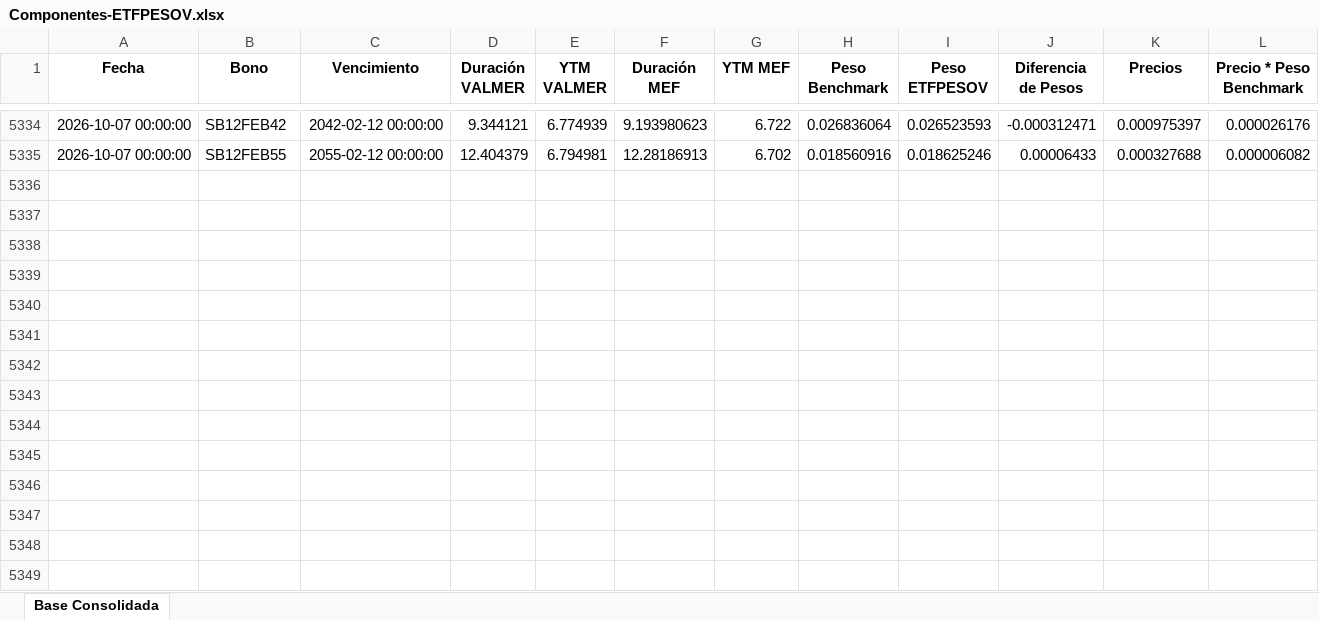
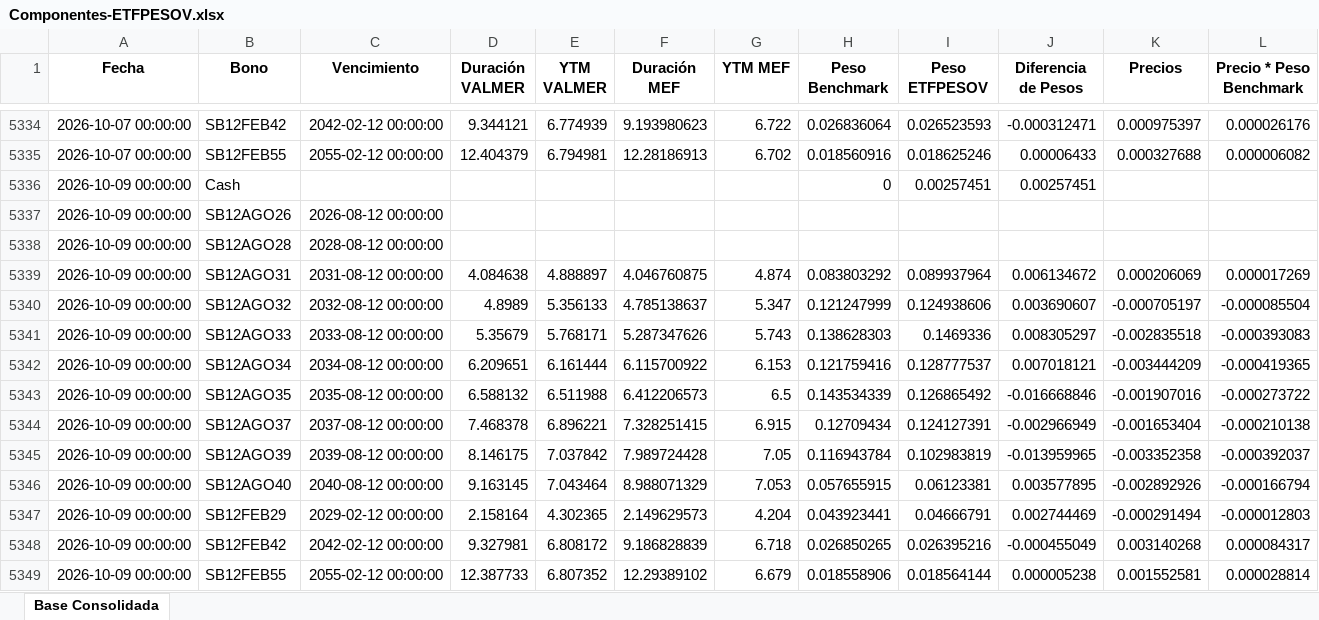
Before and after one commit to JoFRN26/Dashboards_EDAM, an Excel workbook: ETFPESOV/Bonos/Componentes-ETFPESOV.xlsx, sheet Base Consolidada, drawn as a sheet; only a part is shown, gaps mark what is left out; values as stored, in another font and other column widths than the file's, no borders; rows hold the shown columns only; the diff names each change by its address in the sheet, - before the commit and + after, or states it on an @@ line.

Commit message:
Add files via upload

```diff
--- a/ETFPESOV/Bonos/Componentes-ETFPESOV.xlsx (sheet Base Consolidada)
+++ b/ETFPESOV/Bonos/Componentes-ETFPESOV.xlsx (sheet Base Consolidada)
+row 5336: 2026-10-09 00:00:00 | Cash |  |  |  |  |  | 0 | 0.00257451 | 0.00257451
+row 5337: 2026-10-09 00:00:00 | SB12AGO26 | 2026-08-12 00:00:00
+row 5338: 2026-10-09 00:00:00 | SB12AGO28 | 2028-08-12 00:00:00
+row 5339: 2026-10-09 00:00:00 | SB12AGO31 | 2031-08-12 00:00:00 | 4.084638 | 4.888897 | 4.046760875 | 4.874 | 0.083803292 | 0.089937964 | 0.006134672 | 0.000206069 | 0.000017269
+row 5340: 2026-10-09 00:00:00 | SB12AGO32 | 2032-08-12 00:00:00 | 4.8989 | 5.356133 | 4.785138637 | 5.347 | 0.121247999 | 0.124938606 | 0.003690607 | -0.000705197 | -0.000085504
+row 5341: 2026-10-09 00:00:00 | SB12AGO33 | 2033-08-12 00:00:00 | 5.35679 | 5.768171 | 5.287347626 | 5.743 | 0.138628303 | 0.1469336 | 0.008305297 | -0.002835518 | -0.000393083
+row 5342: 2026-10-09 00:00:00 | SB12AGO34 | 2034-08-12 00:00:00 | 6.209651 | 6.161444 | 6.115700922 | 6.153 | 0.121759416 | 0.128777537 | 0.007018121 | -0.003444209 | -0.000419365
+row 5343: 2026-10-09 00:00:00 | SB12AGO35 | 2035-08-12 00:00:00 | 6.588132 | 6.511988 | 6.412206573 | 6.5 | 0.143534339 | 0.126865492 | -0.016668846 | -0.001907016 | -0.000273722
+row 5344: 2026-10-09 00:00:00 | SB12AGO37 | 2037-08-12 00:00:00 | 7.468378 | 6.896221 | 7.328251415 | 6.915 | 0.12709434 | 0.124127391 | -0.002966949 | -0.001653404 | -0.000210138
+row 5345: 2026-10-09 00:00:00 | SB12AGO39 | 2039-08-12 00:00:00 | 8.146175 | 7.037842 | 7.989724428 | 7.05 | 0.116943784 | 0.102983819 | -0.013959965 | -0.003352358 | -0.000392037
+row 5346: 2026-10-09 00:00:00 | SB12AGO40 | 2040-08-12 00:00:00 | 9.163145 | 7.043464 | 8.988071329 | 7.053 | 0.057655915 | 0.06123381 | 0.003577895 | -0.002892926 | -0.000166794
+row 5347: 2026-10-09 00:00:00 | SB12FEB29 | 2029-02-12 00:00:00 | 2.158164 | 4.302365 | 2.149629573 | 4.204 | 0.043923441 | 0.04666791 | 0.002744469 | -0.000291494 | -0.000012803
+row 5348: 2026-10-09 00:00:00 | SB12FEB42 | 2042-02-12 00:00:00 | 9.327981 | 6.808172 | 9.186828839 | 6.718 | 0.026850265 | 0.026395216 | -0.000455049 | 0.003140268 | 0.000084317
+row 5349: 2026-10-09 00:00:00 | SB12FEB55 | 2055-02-12 00:00:00 | 12.387733 | 6.807352 | 12.29389102 | 6.679 | 0.018558906 | 0.018564144 | 0.000005238 | 0.001552581 | 0.000028814
```
